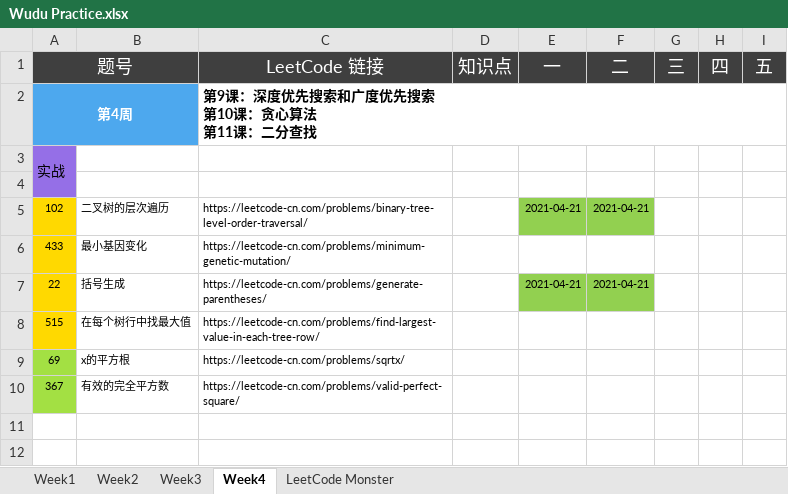
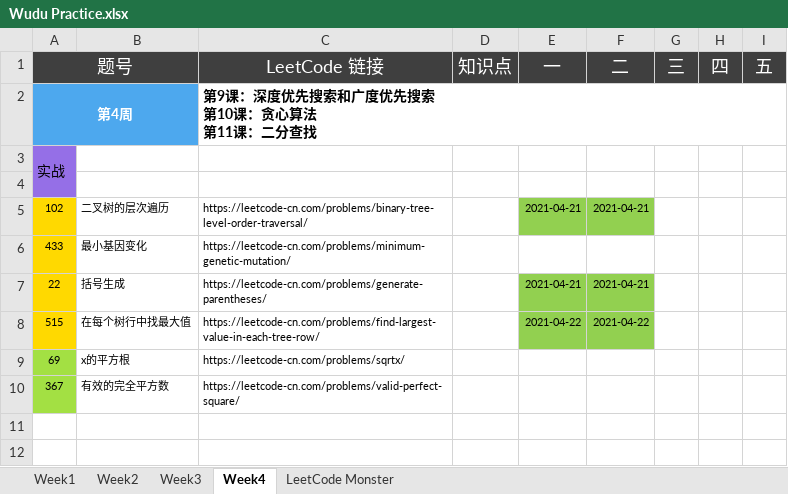
Before and after one commit to automano/Golang-LeetCode, an Excel workbook: Wudu Practice.xlsx, sheet Week4, drawn as a sheet; only a part is shown; values as stored, in another font and other column widths than the file's, no borders; the diff names each change by its address in the sheet, - before the commit and + after, or states it on an @@ line.

```diff
--- a/Wudu Practice.xlsx (sheet Week4)
+++ b/Wudu Practice.xlsx (sheet Week4)
-E8 (一): (empty)
+E8 (一): 2021-04-22
-E8:F8 fill: none
+E8:F8 fill: #92D050
-F8 (二): (empty)
+F8 (二): 2021-04-22
```
Also changed, not shown: 4 other files.
